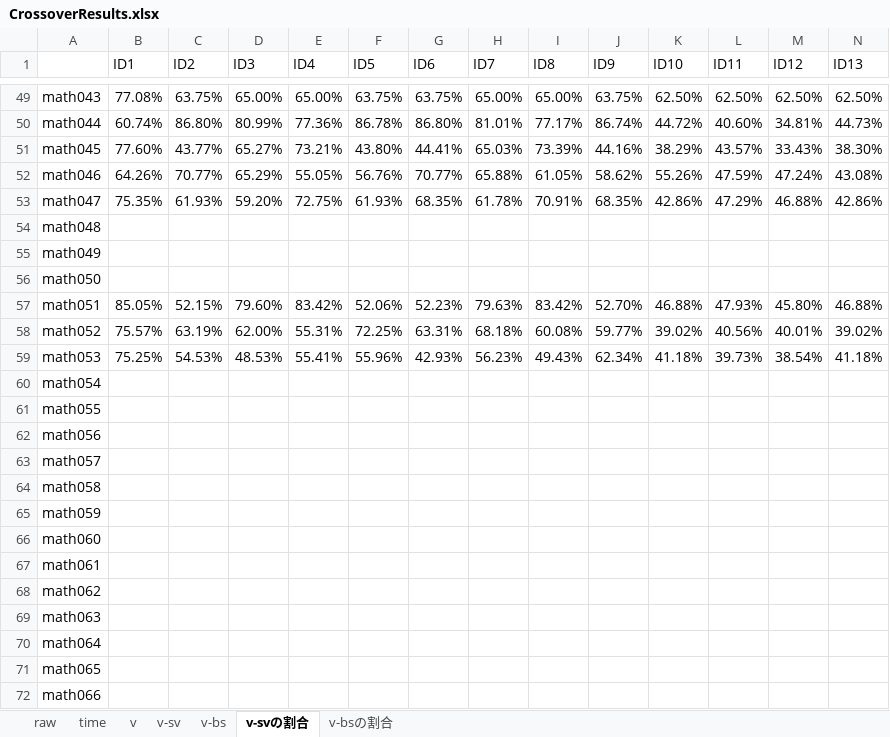
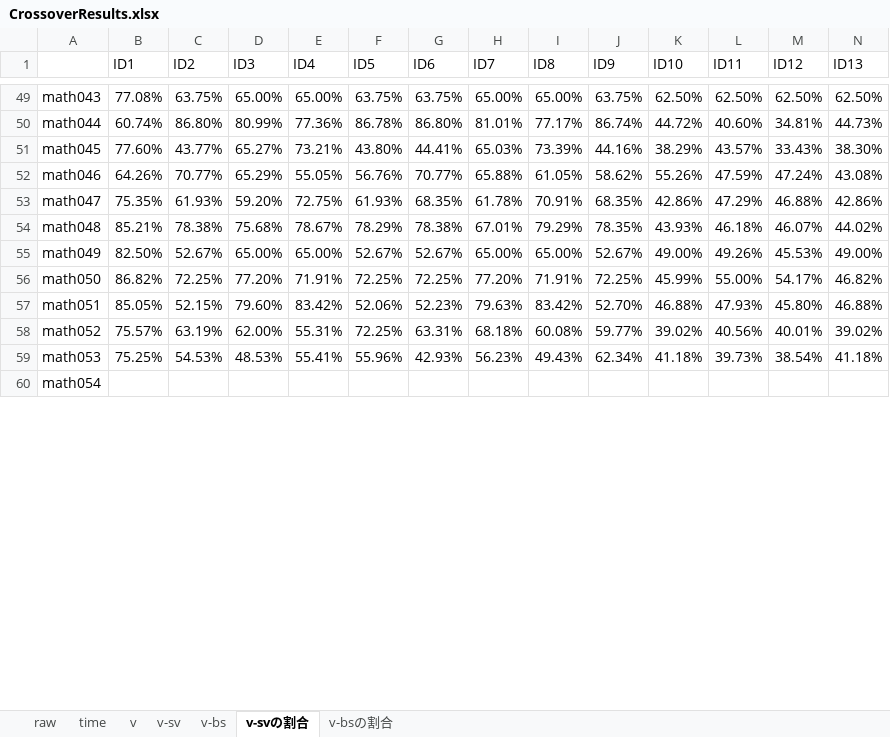
Before and after one commit to kusumotolab/kGenProg-exp, an Excel workbook: CrossoverResults.xlsx, sheet v-svの割合, drawn as a sheet; only a part is shown, gaps mark what is left out; values as stored, in another font and other column widths than the file's, no borders; conditional formats not drawn; removed rows and columns are numbered as before the commit, all else as after; rows hold the shown columns only; the diff covers the shown part only; the diff names each change by its address in the sheet, - before the commit and + after, or states it on an @@ line.

```diff
--- a/CrossoverResults.xlsx (sheet v-svの割合)
+++ b/CrossoverResults.xlsx (sheet v-svの割合)
-row 54: math048
-row 55: math049
-row 56: math050
+row 54: math048 | 85.21% | 78.38% | 75.68% | 78.67% | 78.29% | 78.38% | 67.01% | 79.29% | 78.35% | 43.93% | 46.18% | 46.07% | 44.02%
+row 55: math049 | 82.50% | 52.67% | 65.00% | 65.00% | 52.67% | 52.67% | 65.00% | 65.00% | 52.67% | 49.00% | 49.26% | 45.53% | 49.00%
+row 56: math050 | 86.82% | 72.25% | 77.20% | 71.91% | 72.25% | 72.25% | 77.20% | 71.91% | 72.25% | 45.99% | 55.00% | 54.17% | 46.82%
-row 61: math055
-row 62: math056
-row 63: math057
-row 64: math058
-row 65: math059
-row 66: math060
-row 67: math061
-row 68: math062
-row 69: math063
-row 70: math064
-row 71: math065
-row 72: math066
```
Also changed, not shown: 48 added rows and 36 removed rows elsewhere in this sheet, sheet raw, sheet time, sheet v-bsの割合, sheet v-bs, sheet v-sv, sheet v, formulas that keep their value, charts or pictures.
